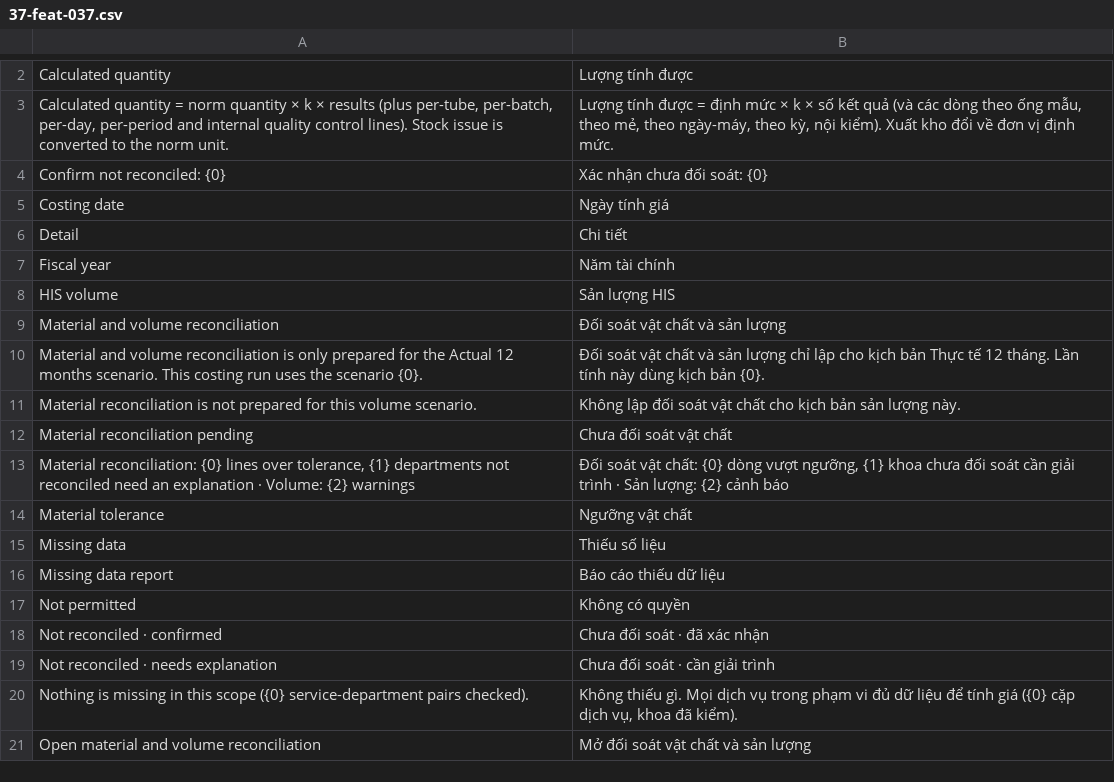
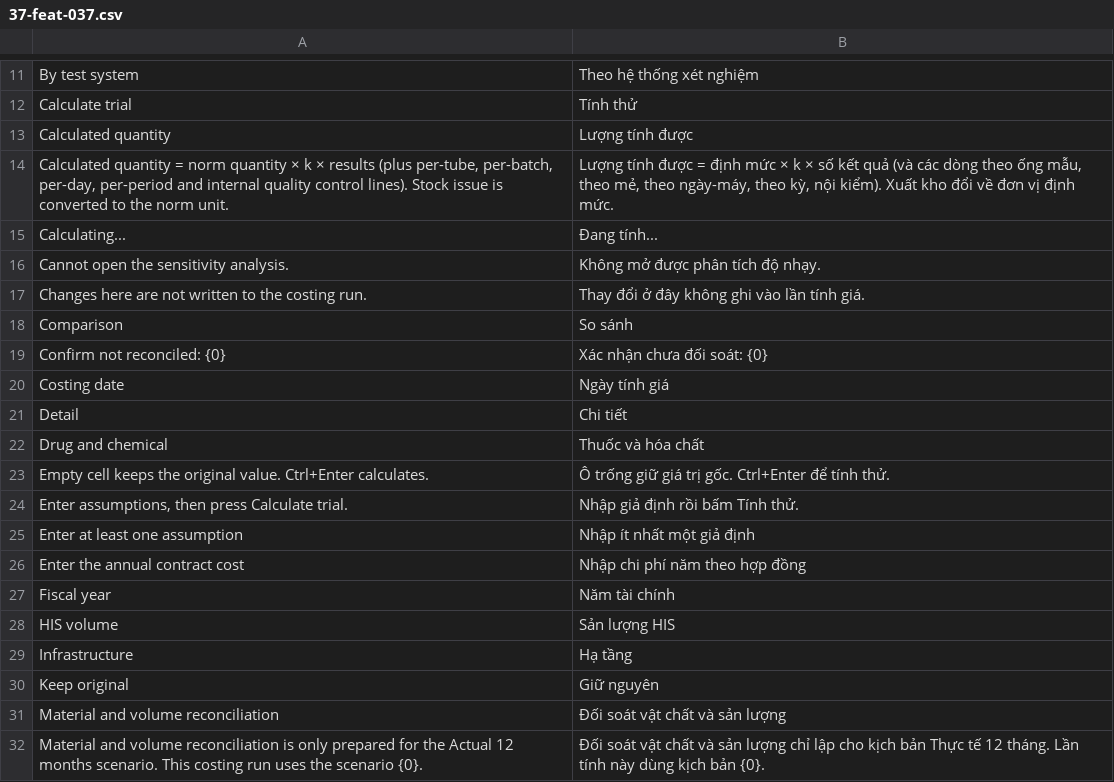
Before and after one commit to tiendj28-dotcom/normcore, a CSV file: normcore/translations/vi.d/37-feat-037.csv, drawn as a sheet; only a part is shown, gaps mark what is left out; the shorter side is filled out with more unchanged rows; the diff covers the shown part only; the diff names each change by its address in the sheet, - before the commit and + after, or states it on an @@ line.

```diff
--- a/normcore/translations/vi.d/37-feat-037.csv
+++ b/normcore/translations/vi.d/37-feat-037.csv
+row 11: By test system | Theo hệ thống xét nghiệm
+row 12: Calculate trial | Tính thử
+row 15: Calculating... | Đang tính...
+row 16: Cannot open the sensitivity analysis. | Không mở được phân tích độ nhạy.
+row 17: Changes here are not written to the costing run. | Thay đổi ở đây không ghi vào lần tính giá.
+row 18: Comparison | So sánh
+row 22: Drug and chemical | Thuốc và hóa chất
+row 23: Empty cell keeps the original value. Ctrl+Enter calculates. | Ô trống giữ giá trị gốc. Ctrl+Enter để tính thử.
+row 24: Enter assumptions, then press Calculate trial. | Nhập giả định rồi bấm Tính thử.
+row 25: Enter at least one assumption | Nhập ít nhất một giả định
+row 26: Enter the annual contract cost | Nhập chi phí năm theo hợp đồng
+row 29: Infrastructure | Hạ tầng
+row 30: Keep original | Giữ nguyên
```
Also changed, not shown: 29 added rows elsewhere in this file, 8 other files.
